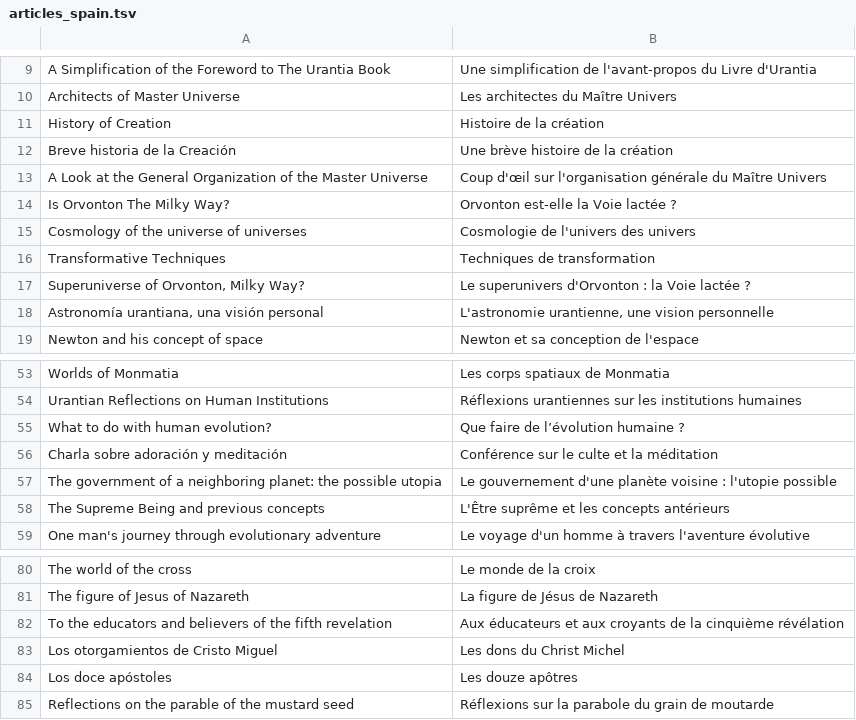
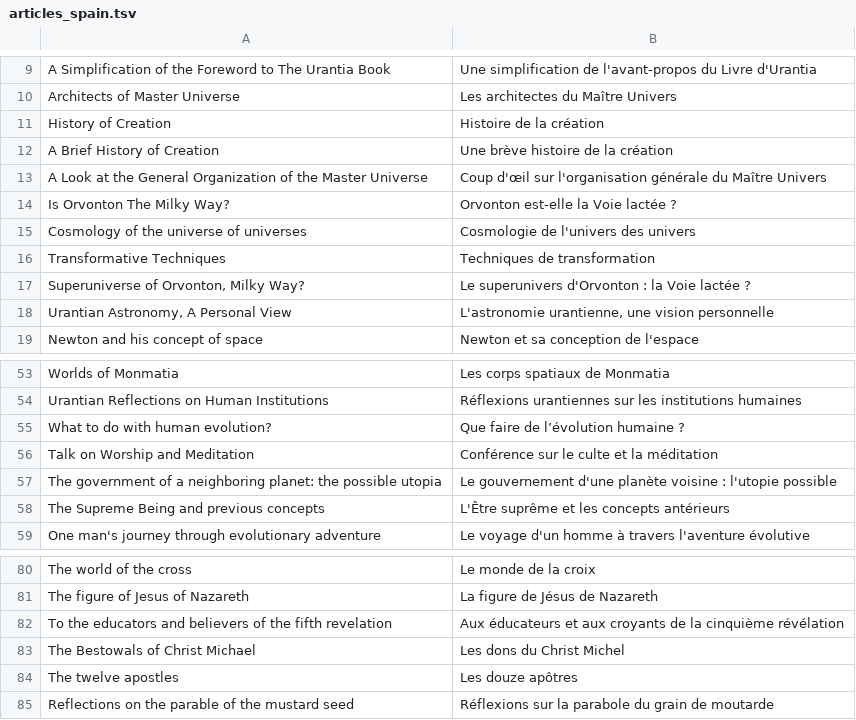
Before and after one commit to JanHerca/urantiapedia, a TSV file: input/txt/articles-fr/articles_spain.tsv, drawn as a sheet; only a part is shown, gaps mark what is left out.

Commit message:
Spain Association articles

```diff
--- a/input/txt/articles-fr/articles_spain.tsv
+++ b/input/txt/articles-fr/articles_spain.tsv
@@ -11,3 +11,3 @@ Architects of Master Universe	Les architectes du Maître Univers
 History of Creation	Histoire de la création
-Breve historia de la Creación	Une brève histoire de la création
+A Brief History of Creation	Une brève histoire de la création
 A Look at the General Organization of the Master Universe	Coup d'œil sur l'organisation générale du Maître Univers
@@ -17,3 +17,3 @@ Transformative Techniques	Techniques de transformation
 Superuniverse of Orvonton, Milky Way?	Le superunivers d'Orvonton : la Voie lactée ?
-Astronomía urantiana, una visión personal	L'astronomie urantienne, une vision personnelle
+Urantian Astronomy, A Personal View	L'astronomie urantienne, une vision personnelle
 Newton and his concept of space	Newton et sa conception de l'espace
@@ -55,3 +55,3 @@ Urantian Reflections on Human Institutions	Réflexions urantiennes sur les insti
 What to do with human evolution?	Que faire de l’évolution humaine ?
-Charla sobre adoración y meditación	Conférence sur le culte et la méditation
+Talk on Worship and Meditation	Conférence sur le culte et la méditation
 The government of a neighboring planet: the possible utopia	Le gouvernement d'une planète voisine : l'utopie possible
@@ -82,4 +82,4 @@ The figure of Jesus of Nazareth	La figure de Jésus de Nazareth
 To the educators and believers of the fifth revelation	Aux éducateurs et aux croyants de la cinquième révélation
-Los otorgamientos de Cristo Miguel	Les dons du Christ Michel
-Los doce apóstoles	Les douze apôtres
+The Bestowals of Christ Michael	Les dons du Christ Michel
+The twelve apostles	Les douze apôtres
 Reflections on the parable of the mustard seed	Réflexions sur la parabole du grain de moutarde
```
Also changed, not shown: input/txt/articles-en/articles_spain.tsv, input/txt/articles-es/articles_spain.tsv, 24 other files.
